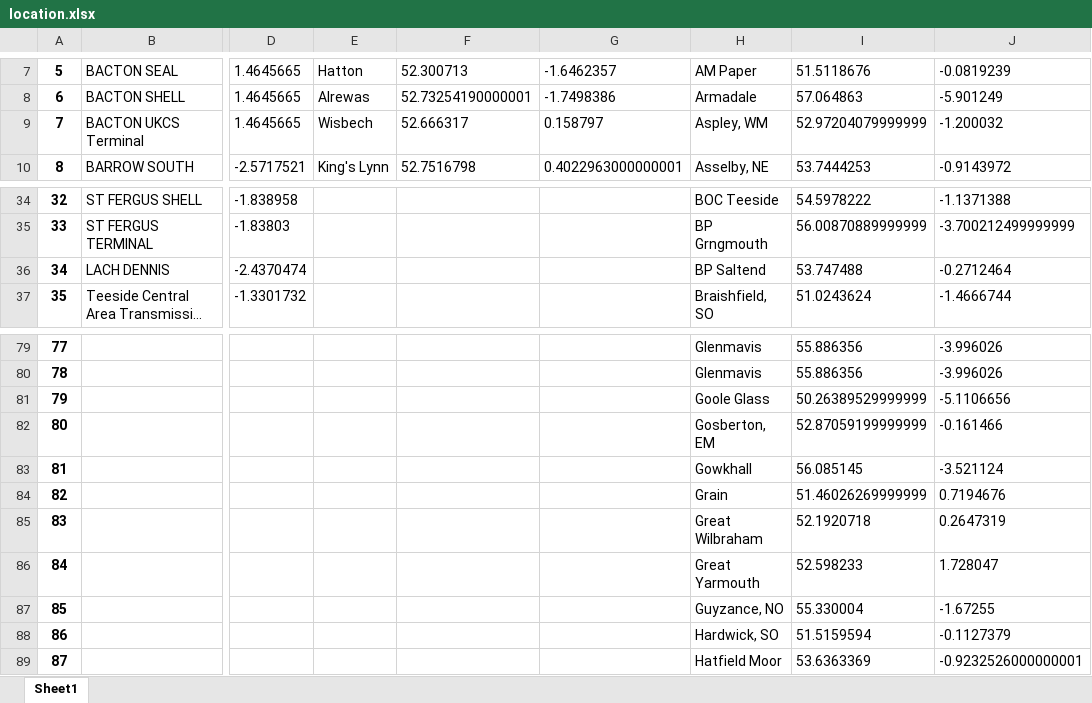
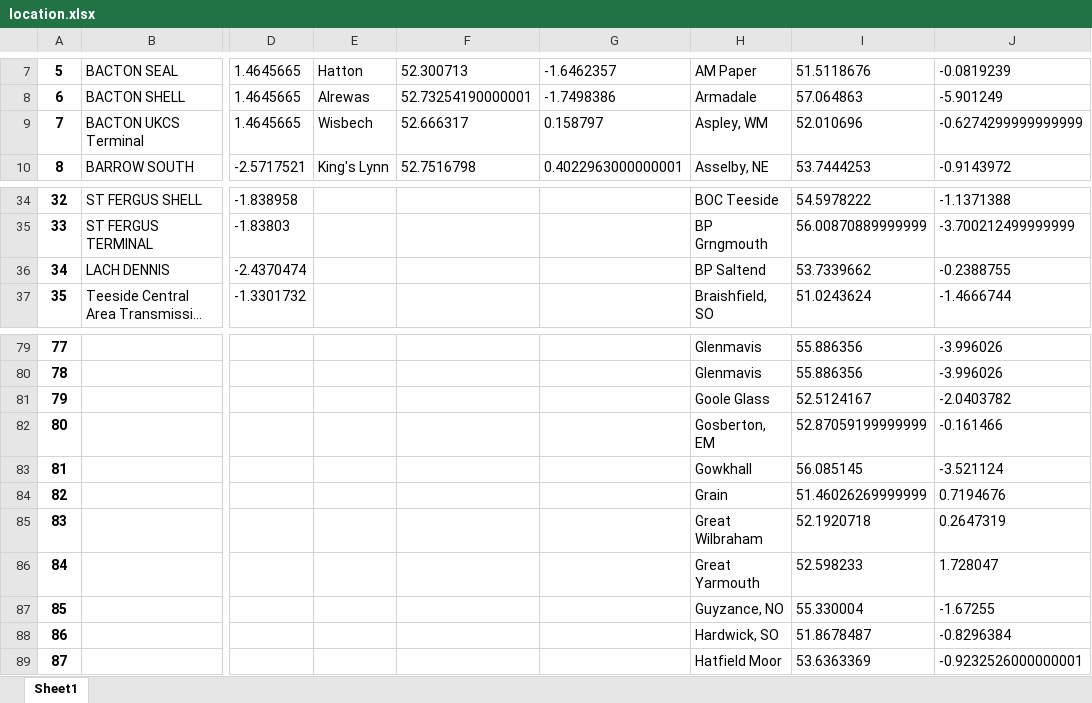
Before and after one commit to cambridge-cares/TheWorldAvatar, an Excel workbook: GasGrid/PopulatingTools/Mapping and Location Tools/location.xlsx, sheet Sheet1, drawn as a sheet; only a part is shown, gaps mark what is left out; long unchanged cells end in …; values as stored, in another font and other column widths than the file's, no borders; the diff names each change by its address in the sheet, - before the commit and + after, or states it on an @@ line.

```diff
--- a/GasGrid/PopulatingTools/Mapping and Location Tools/location.xlsx (sheet Sheet1)
+++ b/GasGrid/PopulatingTools/Mapping and Location Tools/location.xlsx (sheet Sheet1)
-I9: 52.97204079999999
+I9: 52.010696
-J9: -1.200032
+J9: -0.6274299999999999
-I36: 53.747488
+I36: 53.7339662
-J36: -0.2712464
+J36: -0.2388755
-I81: 50.26389529999999
+I81: 52.5124167
-J81: -5.1106656
+J81: -2.0403782
-I88: 51.5159594
+I88: 51.8678487
-J88: -0.1127379
+J88: -0.8296384
```
Also changed, not shown: 2 other files.
